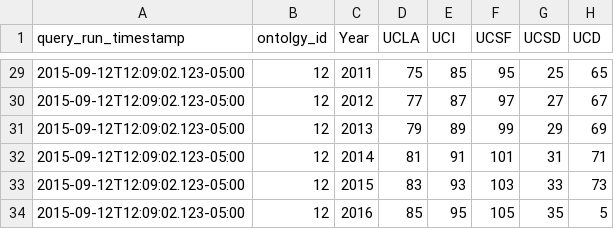
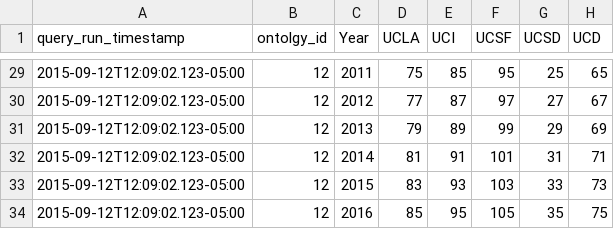
Before and after one commit to MEGApixel23/_play, a CSV file: app/views/tab_1_b_data.csv, drawn as a sheet; only a part is shown, gaps mark what is left out.

```diff
--- a/app/views/tab_1_b_data.csv
+++ b/app/views/tab_1_b_data.csv
@@ -33,2 +33,2 @@ query_run_timestamp,ontolgy_id,Year,UCLA,UCI,UCSF,UCSD,UCD
 2015-09-12T12:09:02.123-05:00,12,2015,83,93,103,33,73
-2015-09-12T12:09:02.123-05:00,12,2016,85,95,105,35, 5
+2015-09-12T12:09:02.123-05:00,12,2016,85,95,105,35,75
```
Also changed, not shown: 1 other file.
